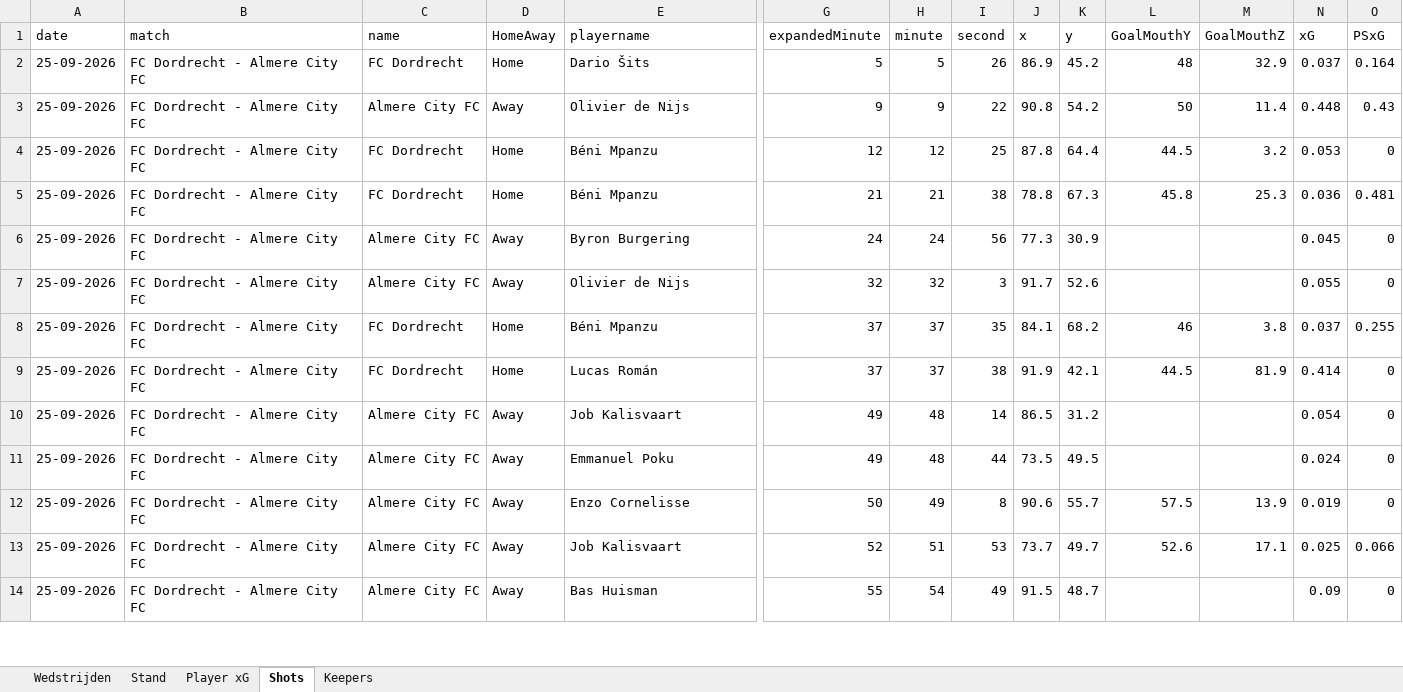
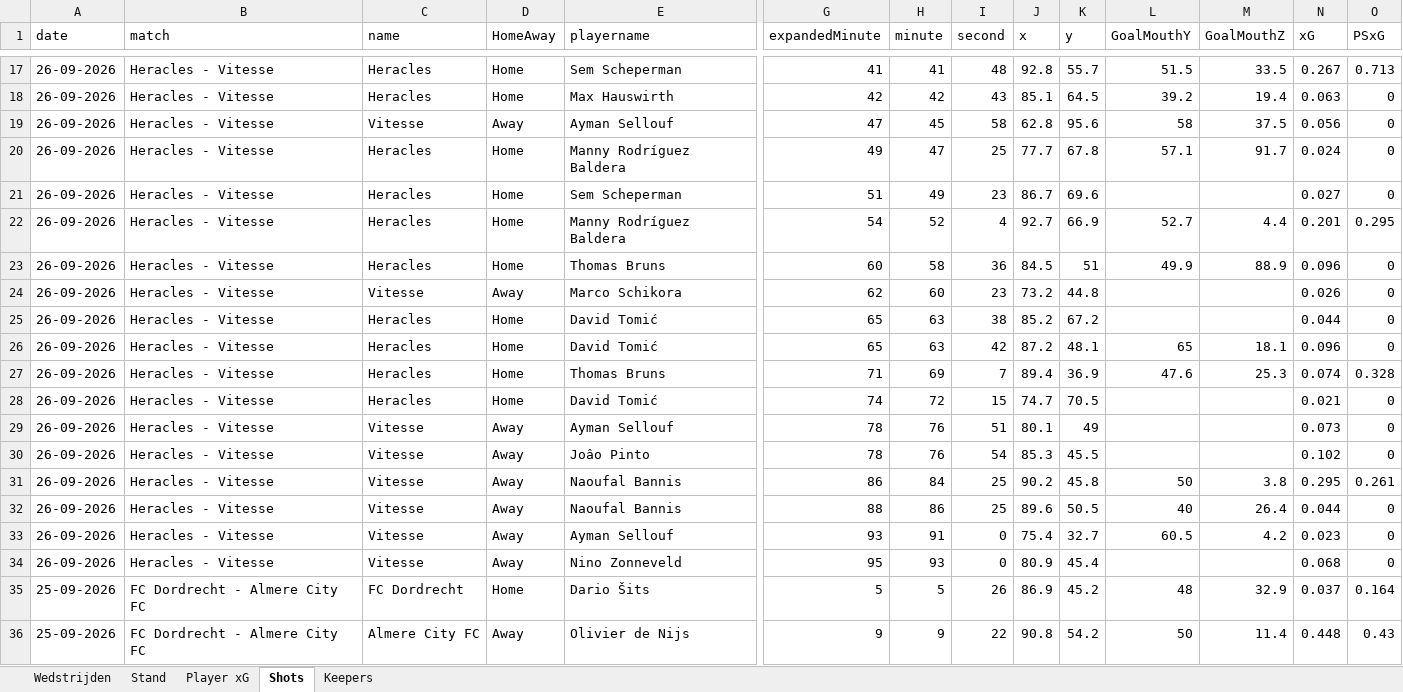
Before and after one commit to RobinKoetsier/plotrepo, an Excel workbook: data/KKDNew.xlsx, sheet Shots, drawn as a sheet; only a part is shown, gaps mark what is left out; the shorter side is filled out with more unchanged rows; values as stored, in another font and other column widths than the file's, no borders; rows hold the shown columns only; the diff covers the shown part only; the diff names each change by its address in the sheet, - before the commit and + after, or states it on an @@ line.

```diff
--- a/data/KKDNew.xlsx (sheet Shots)
+++ b/data/KKDNew.xlsx (sheet Shots)
+row 17: 26-09-2026 | Heracles - Vitesse | Heracles | Home | Sem Scheperman | 41 | 41 | 48 | 92.8 | 55.7 | 51.5 | 33.5 | 0.267 | 0.713
+row 18: 26-09-2026 | Heracles - Vitesse | Heracles | Home | Max Hauswirth | 42 | 42 | 43 | 85.1 | 64.5 | 39.2 | 19.4 | 0.063 | 0
+row 19: 26-09-2026 | Heracles - Vitesse | Vitesse | Away | Ayman Sellouf | 47 | 45 | 58 | 62.8 | 95.6 | 58 | 37.5 | 0.056 | 0
+row 20: 26-09-2026 | Heracles - Vitesse | Heracles | Home | Manny Rodríguez Baldera | 49 | 47 | 25 | 77.7 | 67.8 | 57.1 | 91.7 | 0.024 | 0
+row 21: 26-09-2026 | Heracles - Vitesse | Heracles | Home | Sem Scheperman | 51 | 49 | 23 | 86.7 | 69.6 |  |  | 0.027 | 0
+row 22: 26-09-2026 | Heracles - Vitesse | Heracles | Home | Manny Rodríguez Baldera | 54 | 52 | 4 | 92.7 | 66.9 | 52.7 | 4.4 | 0.201 | 0.295
+row 23: 26-09-2026 | Heracles - Vitesse | Heracles | Home | Thomas Bruns | 60 | 58 | 36 | 84.5 | 51 | 49.9 | 88.9 | 0.096 | 0
+row 24: 26-09-2026 | Heracles - Vitesse | Vitesse | Away | Marco Schikora | 62 | 60 | 23 | 73.2 | 44.8 |  |  | 0.026 | 0
+row 25: 26-09-2026 | Heracles - Vitesse | Heracles | Home | David Tomić | 65 | 63 | 38 | 85.2 | 67.2 |  |  | 0.044 | 0
+row 26: 26-09-2026 | Heracles - Vitesse | Heracles | Home | David Tomić | 65 | 63 | 42 | 87.2 | 48.1 | 65 | 18.1 | 0.096 | 0
+row 27: 26-09-2026 | Heracles - Vitesse | Heracles | Home | Thomas Bruns | 71 | 69 | 7 | 89.4 | 36.9 | 47.6 | 25.3 | 0.074 | 0.328
+row 28: 26-09-2026 | Heracles - Vitesse | Heracles | Home | David Tomić | 74 | 72 | 15 | 74.7 | 70.5 |  |  | 0.021 | 0
+row 29: 26-09-2026 | Heracles - Vitesse | Vitesse | Away | Ayman Sellouf | 78 | 76 | 51 | 80.1 | 49 |  |  | 0.073 | 0
+row 30: 26-09-2026 | Heracles - Vitesse | Vitesse | Away | Joâo Pinto | 78 | 76 | 54 | 85.3 | 45.5 |  |  | 0.102 | 0
+row 31: 26-09-2026 | Heracles - Vitesse | Vitesse | Away | Naoufal Bannis | 86 | 84 | 25 | 90.2 | 45.8 | 50 | 3.8 | 0.295 | 0.261
+row 32: 26-09-2026 | Heracles - Vitesse | Vitesse | Away | Naoufal Bannis | 88 | 86 | 25 | 89.6 | 50.5 | 40 | 26.4 | 0.044 | 0
+row 33: 26-09-2026 | Heracles - Vitesse | Vitesse | Away | Ayman Sellouf | 93 | 91 | 0 | 75.4 | 32.7 | 60.5 | 4.2 | 0.023 | 0
+row 34: 26-09-2026 | Heracles - Vitesse | Vitesse | Away | Nino Zonneveld | 95 | 93 | 0 | 80.9 | 45.4 |  |  | 0.068 | 0
```
Also changed, not shown: 15 added rows and 1 edited cell elsewhere in this sheet, sheet Player xG, sheet Keepers, sheet Stand, sheet Wedstrijden, data/KKDCurrent.xlsx.
